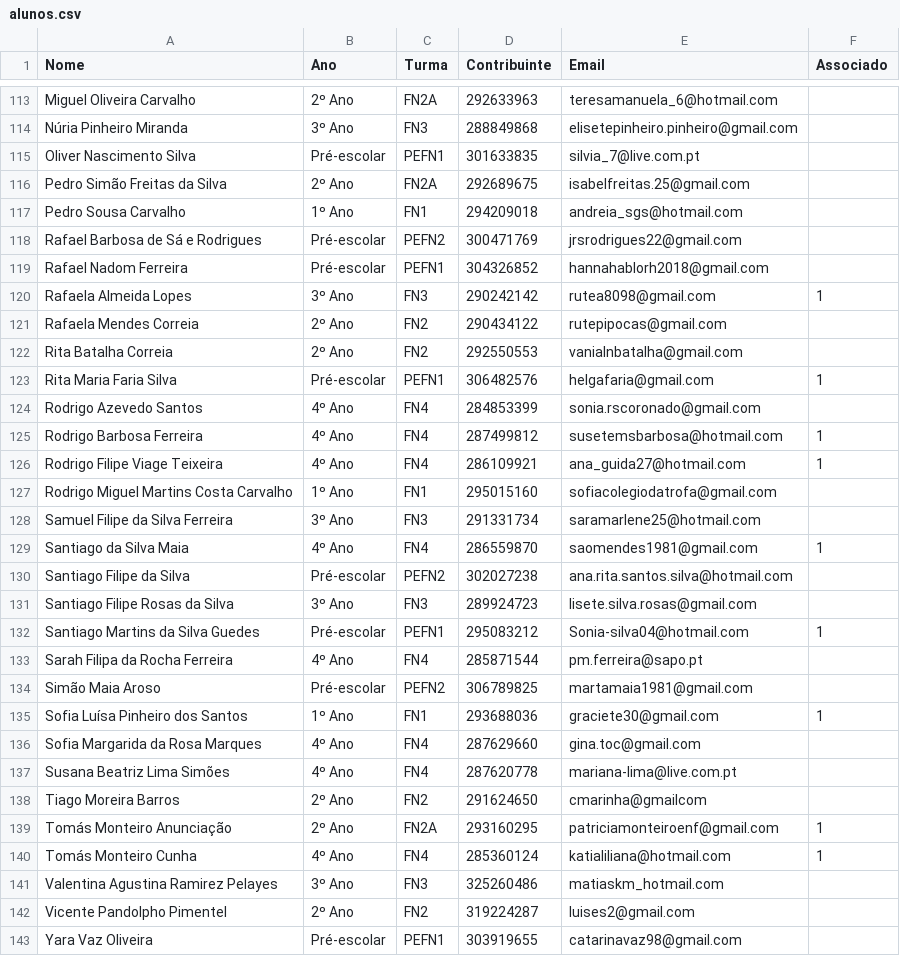
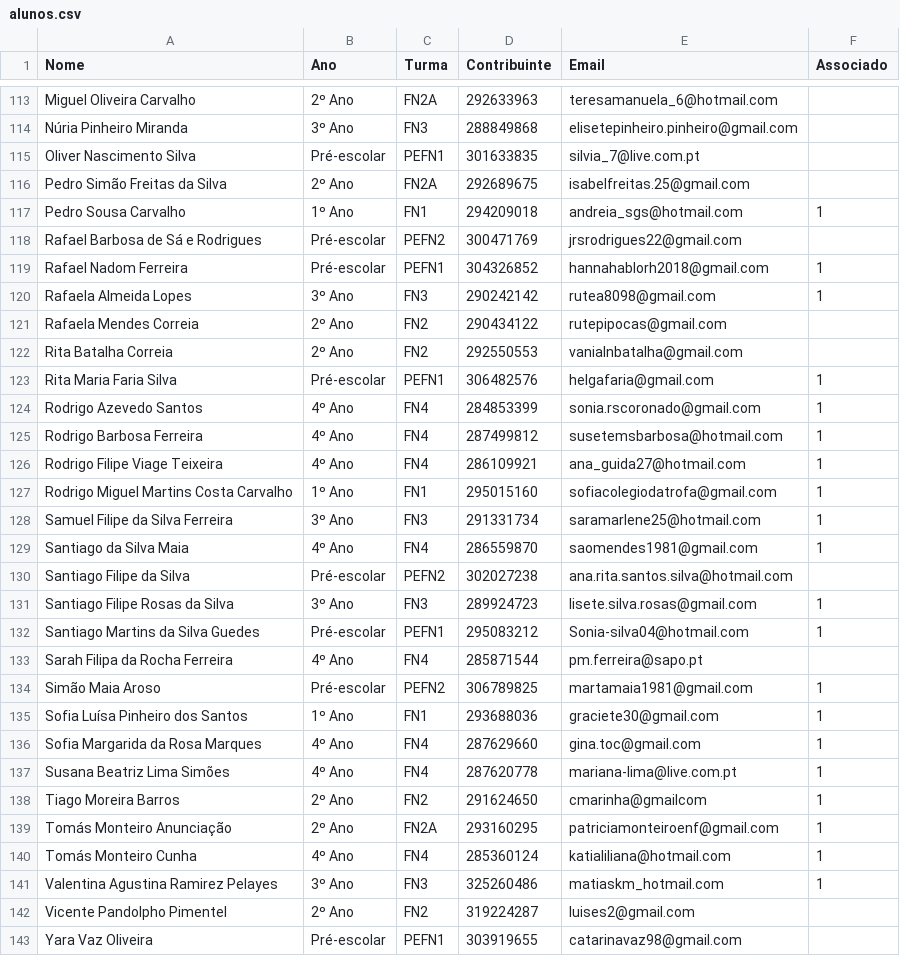
Before and after one commit to Boliveira2/School, a CSV file: GestorReceitas/InputFiles/alunos.csv, drawn as a sheet; only a part is shown, gaps mark what is left out; the diff covers the shown part only.

Commit message:
update associados

```diff
--- a/GestorReceitas/InputFiles/alunos.csv
+++ b/GestorReceitas/InputFiles/alunos.csv
@@ -116,5 +116,5 @@ Oliver Nascimento Silva;Pré-escolar;PEFN1;301633835;silvia_7@live.com.pt;
 Pedro Simão Freitas da Silva;2º Ano;FN2A;292689675;isabelfreitas.25@gmail.com;
-Pedro Sousa Carvalho;1º Ano;FN1;294209018;andreia_sgs@hotmail.com;
+Pedro Sousa Carvalho;1º Ano;FN1;294209018;andreia_sgs@hotmail.com;1
 Rafael Barbosa de Sá e Rodrigues;Pré-escolar;PEFN2;300471769;jrsrodrigues22@gmail.com;
-Rafael Nadom Ferreira;Pré-escolar;PEFN1;304326852;hannahablorh2018@gmail.com;
+Rafael Nadom Ferreira;Pré-escolar;PEFN1;304326852;hannahablorh2018@gmail.com;1
 Rafaela Almeida Lopes;3º Ano;FN3;290242142;rutea8098@gmail.com;1
@@ -123,20 +123,20 @@ Rita Batalha Correia;2º Ano;FN2;292550553;vanialnbatalha@gmail.com;
 Rita Maria Faria Silva;Pré-escolar;PEFN1;306482576;helgafaria@gmail.com;1
-Rodrigo Azevedo Santos;4º Ano;FN4;284853399;sonia.rscoronado@gmail.com;
+Rodrigo Azevedo Santos;4º Ano;FN4;284853399;sonia.rscoronado@gmail.com;1
 Rodrigo Barbosa Ferreira;4º Ano;FN4;287499812;susetemsbarbosa@hotmail.com;1
 Rodrigo Filipe Viage Teixeira;4º Ano;FN4;286109921;ana_guida27@hotmail.com;1
-Rodrigo Miguel Martins Costa Carvalho;1º Ano;FN1;295015160;sofiacolegiodatrofa@gmail.com;
-Samuel Filipe da Silva Ferreira;3º Ano;FN3;291331734;saramarlene25@hotmail.com;
+Rodrigo Miguel Martins Costa Carvalho;1º Ano;FN1;295015160;sofiacolegiodatrofa@gmail.com;1
+Samuel Filipe da Silva Ferreira;3º Ano;FN3;291331734;saramarlene25@hotmail.com;1
 Santiago da Silva Maia;4º Ano;FN4;286559870;saomendes1981@gmail.com;1
 Santiago Filipe da Silva;Pré-escolar;PEFN2;302027238;ana.rita.santos.silva@hotmail.com;
-Santiago Filipe Rosas da Silva;3º Ano;FN3;289924723;lisete.silva.rosas@gmail.com;
+Santiago Filipe Rosas da Silva;3º Ano;FN3;289924723;lisete.silva.rosas@gmail.com;1
 Santiago Martins da Silva Guedes;Pré-escolar;PEFN1;295083212;Sonia-silva04@hotmail.com;1
 Sarah Filipa da Rocha Ferreira;4º Ano;FN4;285871544;pm.ferreira@sapo.pt;
-Simão Maia Aroso;Pré-escolar;PEFN2;306789825;martamaia1981@gmail.com;
+Simão Maia Aroso;Pré-escolar;PEFN2;306789825;martamaia1981@gmail.com;1
 Sofia Luísa Pinheiro dos Santos;1º Ano;FN1;293688036;graciete30@gmail.com;1
-Sofia Margarida da Rosa Marques;4º Ano;FN4;287629660;gina.toc@gmail.com;
-Susana Beatriz Lima Simões;4º Ano;FN4;287620778;mariana-lima@live.com.pt;
-Tiago Moreira Barros;2º Ano;FN2;291624650;cmarinha@gmailcom;
+Sofia Margarida da Rosa Marques;4º Ano;FN4;287629660;gina.toc@gmail.com;1
+Susana Beatriz Lima Simões;4º Ano;FN4;287620778;mariana-lima@live.com.pt;1
+Tiago Moreira Barros;2º Ano;FN2;291624650;cmarinha@gmailcom;1
 Tomás Monteiro Anunciação;2º Ano;FN2A;293160295;patriciamonteiroenf@gmail.com;1
 Tomás Monteiro Cunha;4º Ano;FN4;285360124;katialiliana@hotmail.com;1
-Valentina Agustina Ramirez Pelayes;3º Ano;FN3;325260486;matiaskm_hotmail.com;
+Valentina Agustina Ramirez Pelayes;3º Ano;FN3;325260486;matiaskm_hotmail.com;1
 Vicente Pandolpho Pimentel;2º Ano;FN2;319224287;luises2@gmail.com;
```
Also changed, not shown: 24 edited cells elsewhere in this file.
